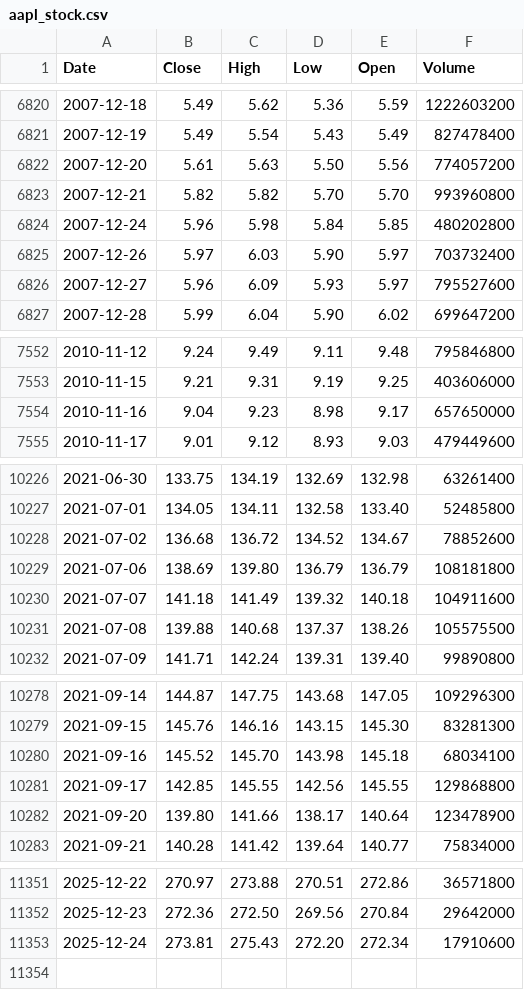
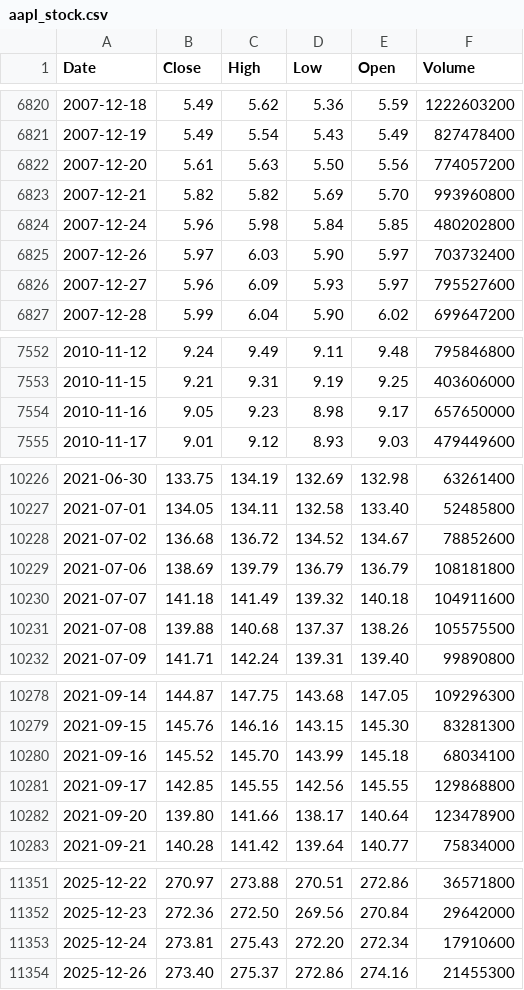
Before and after one commit to deraficionado-gif/stocks, a CSV file: data/aapl_stock.csv, drawn as a sheet; only a part is shown, gaps mark what is left out; the diff covers the shown part only.

```diff
--- a/data/aapl_stock.csv
+++ b/data/aapl_stock.csv
@@ -6822,3 +6822,3 @@ Date,Close,High,Low,Open,Volume
 2007-12-20,5.61,5.63,5.50,5.56,774057200
-2007-12-21,5.82,5.82,5.70,5.70,993960800
+2007-12-21,5.82,5.82,5.69,5.70,993960800
 2007-12-24,5.96,5.98,5.84,5.85,480202800
@@ -7553,3 +7553,3 @@ Date,Close,High,Low,Open,Volume
 2010-11-15,9.21,9.31,9.19,9.25,403606000
-2010-11-16,9.04,9.23,8.98,9.17,657650000
+2010-11-16,9.05,9.23,8.98,9.17,657650000
 2010-11-17,9.01,9.12,8.93,9.03,479449600
@@ -10228,3 +10228,3 @@ Date,Close,High,Low,Open,Volume
 2021-07-02,136.68,136.72,134.52,134.67,78852600
-2021-07-06,138.69,139.80,136.79,136.79,108181800
+2021-07-06,138.69,139.79,136.79,136.79,108181800
 2021-07-07,141.18,141.49,139.32,140.18,104911600
@@ -10279,3 +10279,3 @@ Date,Close,High,Low,Open,Volume
 2021-09-15,145.76,146.16,143.15,145.30,83281300
-2021-09-16,145.52,145.70,143.98,145.18,68034100
+2021-09-16,145.52,145.70,143.99,145.18,68034100
 2021-09-17,142.85,145.55,142.56,145.55,129868800
@@ -11353 +11353,2 @@ Date,Close,High,Low,Open,Volume
 2025-12-24,273.81,275.43,272.20,272.34,17910600
+2025-12-26,273.40,275.37,272.86,274.16,21455300
```
Also changed, not shown: 6 edited cells elsewhere in this file, data/msft_stock.csv.
